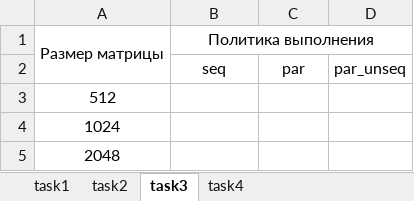
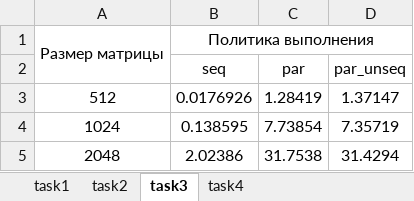
Before and after one commit to aktivgo-parallel-programming/lab_2, an Excel workbook: Lab2.xlsx, sheet task3, drawn as a sheet; values as stored, in another font and other column widths than the file's, no borders; the diff names each change by its address in the sheet, - before the commit and + after, or states it on an @@ line.

Commit message:
Refactoring and completing task 3

```diff
--- a/Lab2.xlsx (sheet task3)
+++ b/Lab2.xlsx (sheet task3)
-B3 (seq): (empty)
+B3 (seq): 0.0176926
-C3 (par): (empty)
+C3 (par): 1.28419
-D3 (par_unseq): (empty)
+D3 (par_unseq): 1.37147
-B4 (seq): (empty)
+B4 (seq): 0.138595
-C4 (par): (empty)
+C4 (par): 7.73854
-D4 (par_unseq): (empty)
+D4 (par_unseq): 7.35719
-B5 (seq): (empty)
+B5 (seq): 2.02386
-C5 (par): (empty)
+C5 (par): 31.7538
-D5 (par_unseq): (empty)
+D5 (par_unseq): 31.4294
```
Also changed, not shown: 5 other files.
